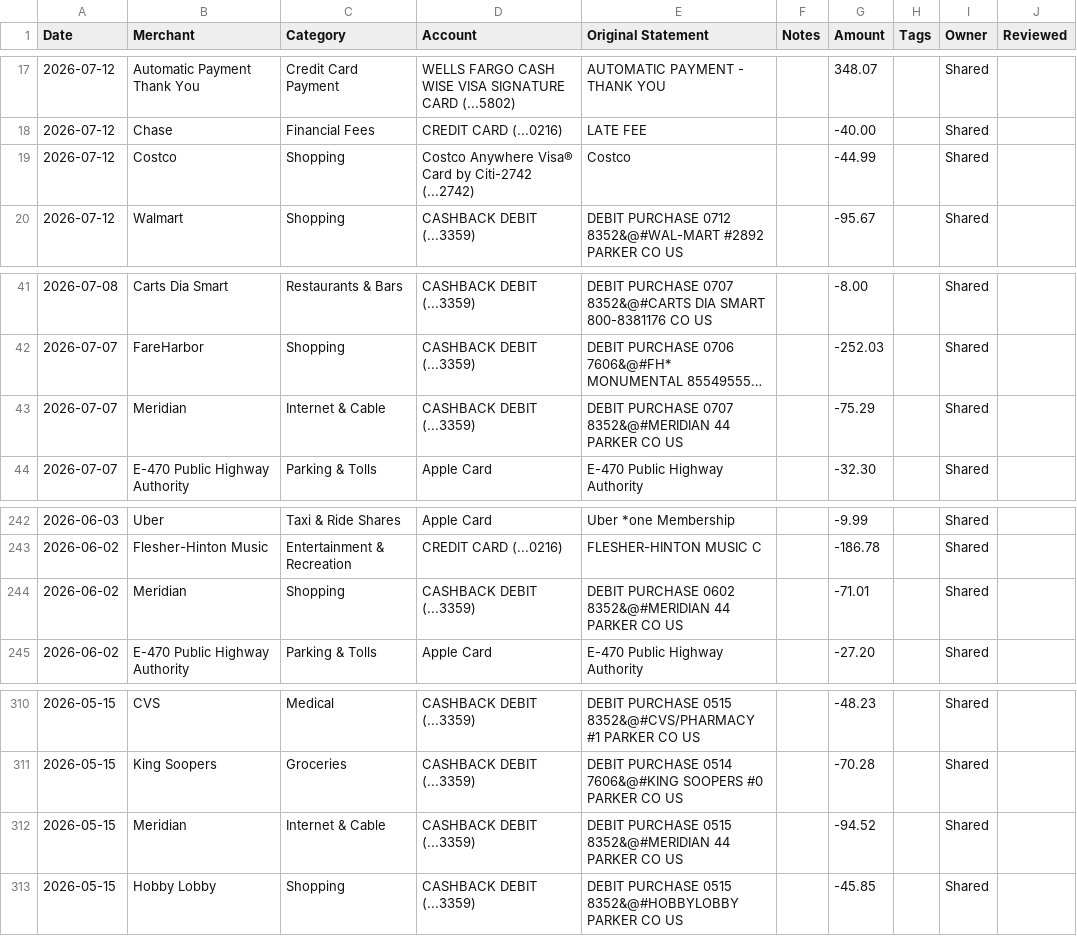
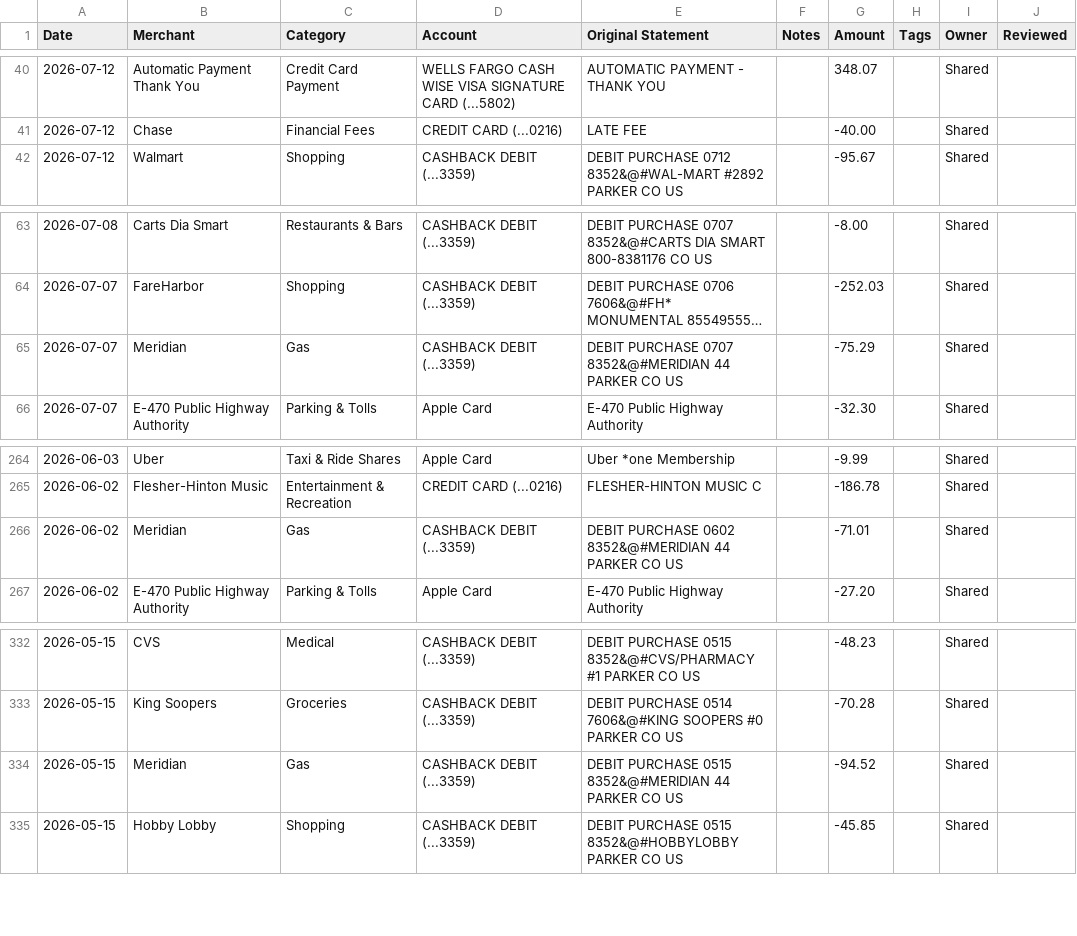
Before and after one commit to davis-raj/spend-dashboard, a CSV file: data/transactions.csv, drawn as a sheet; only a part is shown, gaps mark what is left out; long unchanged cells end in …; removed rows and columns are numbered as before the commit, all else as after; the diff covers the shown part only; the diff names each change by its address in the sheet, - before the commit and + after, or states it on an @@ line.

```diff
--- a/data/transactions.csv
+++ b/data/transactions.csv
-row 19: 2026-07-12 | Costco | Shopping | Costco Anywhere Visa® Card by Citi-2742 (...2742) | Costco |  | -44.99 |  | Shared
-C65 (Category): Internet & Cable
+C65 (Category): Gas
-C266 (Category): Shopping
+C266 (Category): Gas
-C334 (Category): Internet & Cable
+C334 (Category): Gas
```
Also changed, not shown: 24 added rows and 1 removed row elsewhere in this file, 1 other file.
